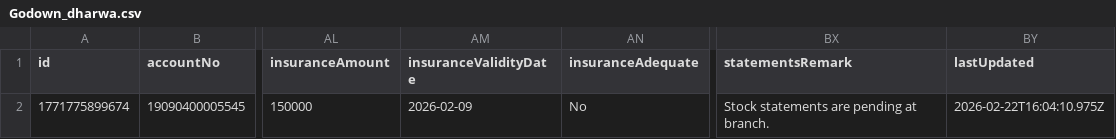
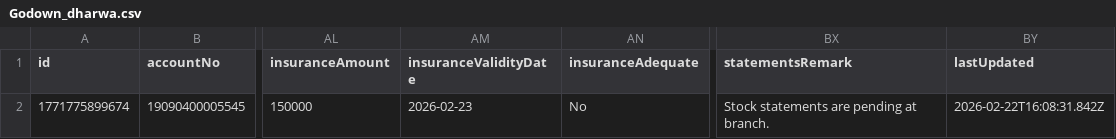
Before and after one commit to msgowdara/HsgCalc, a CSV file: GodownCsv/Godown_dharwa.csv, drawn as a sheet; only a part is shown, gaps mark what is left out; the diff names each change by its address in the sheet, - before the commit and + after, or states it on an @@ line.

Commit message:
Update godown inspections data via App

```diff
--- a/GodownCsv/Godown_dharwa.csv
+++ b/GodownCsv/Godown_dharwa.csv
-AM2 (insuranceValidityDate): 2026-02-09
+AM2 (insuranceValidityDate): 2026-02-23
-BY2 (lastUpdated): 2026-02-22T16:04:10.975Z
+BY2 (lastUpdated): 2026-02-22T16:08:31.842Z
```
